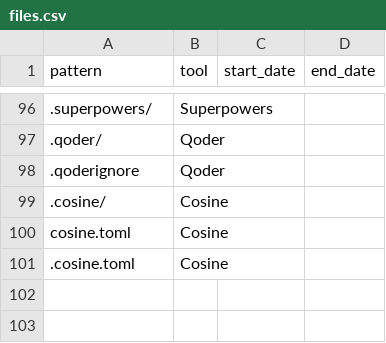
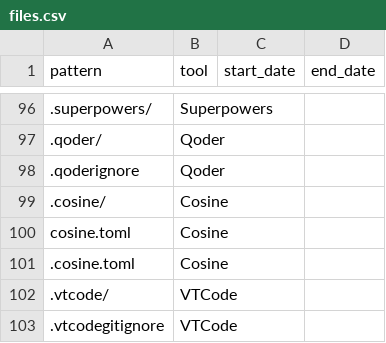
Before and after one commit to JMLF/agent-mining, a CSV file: patterns/files.csv, drawn as a sheet; only a part is shown, gaps mark what is left out.

Commit message:
add vtcode agent

```diff
--- a/patterns/files.csv
+++ b/patterns/files.csv
@@ -101 +101,3 @@ cosine.toml,Cosine,,
 .cosine.toml,Cosine,,
+.vtcode/,VTCode,,
+.vtcodegitignore,VTCode,,
```
Also changed, not shown: patterns/tools.csv, 2 other files.
